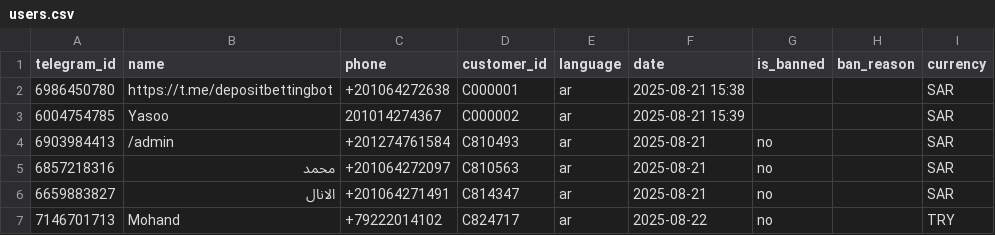
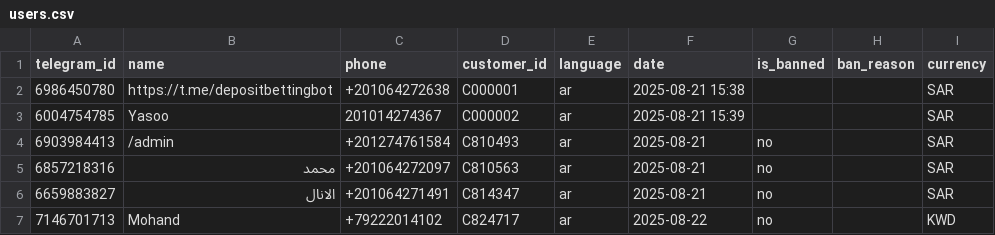
Before and after one commit to Marcowageeh/TaskFlowAI, a CSV file: users.csv, drawn as a sheet.

```diff
--- a/users.csv
+++ b/users.csv
@@ -6,2 +6,2 @@
 6659883827,الانال,+201064271491,C814347,ar,2025-08-21,no,,SAR
-7146701713,Mohand,+79222014102,C824717,ar,2025-08-22,no,,TRY
+7146701713,Mohand,+79222014102,C824717,ar,2025-08-22,no,,KWD
```
Also changed, not shown: 1 other file.
